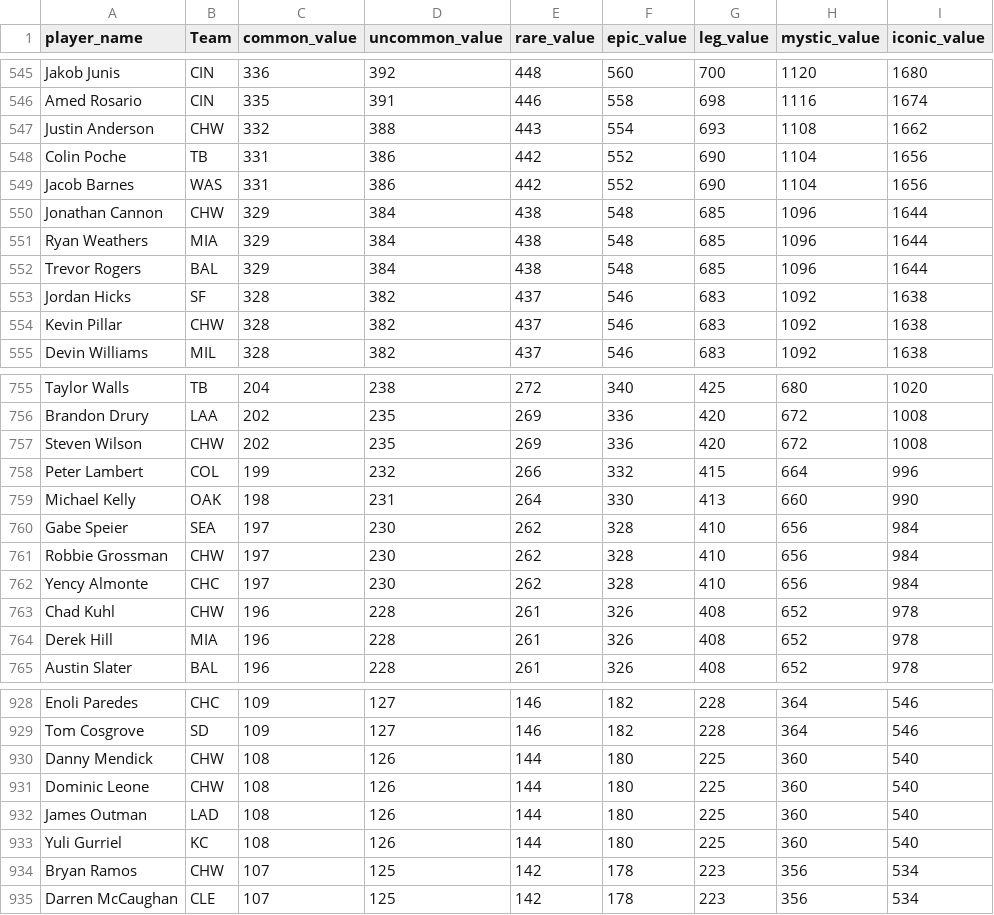
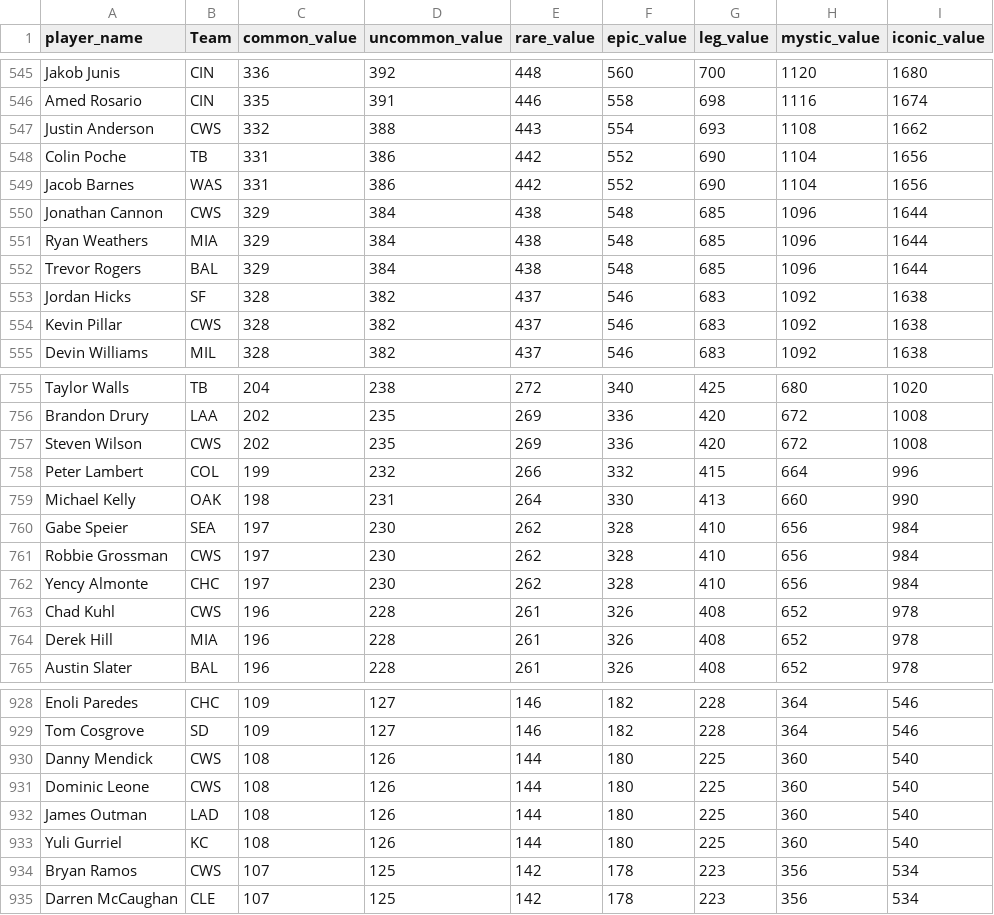
Before and after one commit to paolo610/mlb-rax, a CSV file: data.csv, drawn as a sheet; only a part is shown, gaps mark what is left out; the diff covers the shown part only.

Commit message:
Update data.csv

```diff
--- a/data.csv
+++ b/data.csv
@@ -546,6 +546,6 @@ Jakob Junis,CIN,336,392,448,560,700,1120,1680
 Amed Rosario,CIN,335,391,446,558,698,1116,1674
-Justin Anderson,CHW,332,388,443,554,693,1108,1662
+Justin Anderson,CWS,332,388,443,554,693,1108,1662
 Colin Poche,TB,331,386,442,552,690,1104,1656
 Jacob Barnes,WAS,331,386,442,552,690,1104,1656
-Jonathan Cannon,CHW,329,384,438,548,685,1096,1644
+Jonathan Cannon,CWS,329,384,438,548,685,1096,1644
 Ryan Weathers,MIA,329,384,438,548,685,1096,1644
@@ -553,3 +553,3 @@ Trevor Rogers,BAL,329,384,438,548,685,1096,1644
 Jordan Hicks,SF,328,382,437,546,683,1092,1638
-Kevin Pillar,CHW,328,382,437,546,683,1092,1638
+Kevin Pillar,CWS,328,382,437,546,683,1092,1638
 Devin Williams,MIL,328,382,437,546,683,1092,1638
@@ -756,3 +756,3 @@ Taylor Walls,TB,204,238,272,340,425,680,1020
 Brandon Drury,LAA,202,235,269,336,420,672,1008
-Steven Wilson,CHW,202,235,269,336,420,672,1008
+Steven Wilson,CWS,202,235,269,336,420,672,1008
 Peter Lambert,COL,199,232,266,332,415,664,996
@@ -760,5 +760,5 @@ Michael Kelly,OAK,198,231,264,330,413,660,990
 Gabe Speier,SEA,197,230,262,328,410,656,984
-Robbie Grossman,CHW,197,230,262,328,410,656,984
+Robbie Grossman,CWS,197,230,262,328,410,656,984
 Yency Almonte,CHC,197,230,262,328,410,656,984
-Chad Kuhl,CHW,196,228,261,326,408,652,978
+Chad Kuhl,CWS,196,228,261,326,408,652,978
 Derek Hill,MIA,196,228,261,326,408,652,978
@@ -929,7 +929,7 @@ Enoli Paredes,CHC,109,127,146,182,228,364,546
 Tom Cosgrove,SD,109,127,146,182,228,364,546
-Danny Mendick,CHW,108,126,144,180,225,360,540
-Dominic Leone,CHW,108,126,144,180,225,360,540
+Danny Mendick,CWS,108,126,144,180,225,360,540
+Dominic Leone,CWS,108,126,144,180,225,360,540
 James Outman,LAD,108,126,144,180,225,360,540
 Yuli Gurriel,KC,108,126,144,180,225,360,540
-Bryan Ramos,CHW,107,125,142,178,223,356,534
+Bryan Ramos,CWS,107,125,142,178,223,356,534
 Darren McCaughan,CLE,107,125,142,178,223,356,534
```
Also changed, not shown: 51 edited cells elsewhere in this file.
